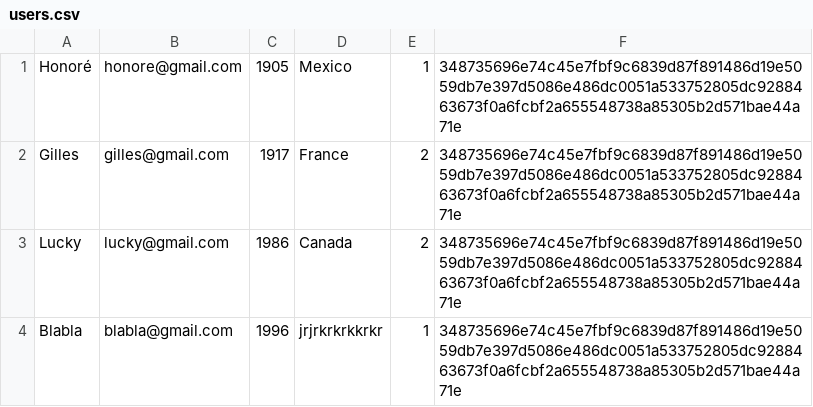
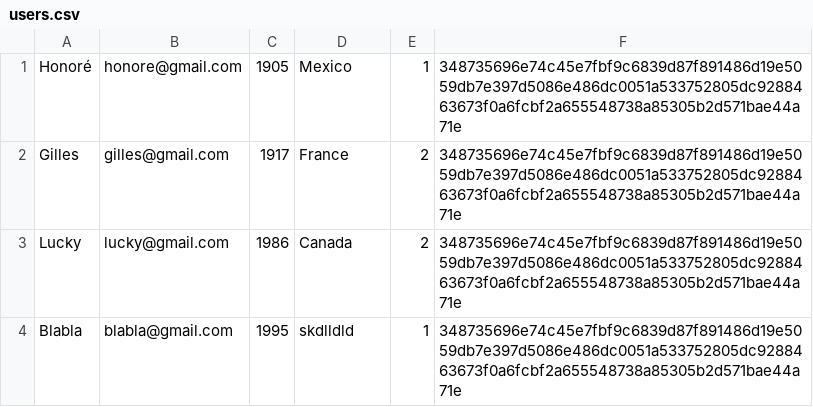
Before and after one commit to parlonscode/natflix-python, a CSV file: users.csv, drawn as a sheet.

```diff
--- a/users.csv
+++ b/users.csv
@@ -3,2 +3,2 @@ Gilles,gilles@gmail.com,1917,France,2,348735696e74c45e7fbf9c6839d87f891486d19e50
 Lucky,lucky@gmail.com,1986,Canada,2,348735696e74c45e7fbf9c6839d87f891486d19e5059db7e397d5086e486dc0051a533752805dc9288463673f0a6fcbf2a655548738a85305b2d571bae44a71e
-Blabla,blabla@gmail.com,1996,jrjrkrkrkkrkr,1,348735696e74c45e7fbf9c6839d87f891486d19e5059db7e397d5086e486dc0051a533752805dc9288463673f0a6fcbf2a655548738a85305b2d571bae44a71e
+Blabla,blabla@gmail.com,1995,skdlldld,1,348735696e74c45e7fbf9c6839d87f891486d19e5059db7e397d5086e486dc0051a533752805dc9288463673f0a6fcbf2a655548738a85305b2d571bae44a71e
```
Also changed, not shown: 2 other files.
